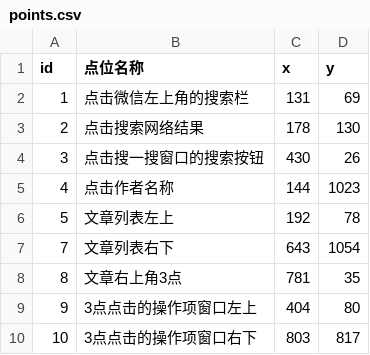
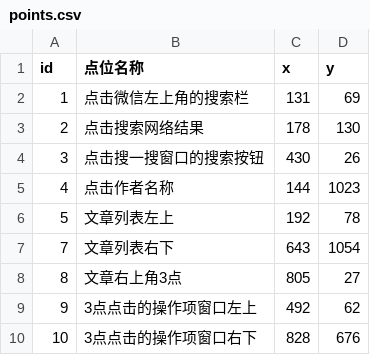
Before and after one commit to hong2301/wechat-article-collector, a CSV file: config/points.csv, drawn as a sheet.

```diff
--- a/config/points.csv
+++ b/config/points.csv
@@ -7,4 +7,4 @@
 7,文章列表右下,643,1054
-8,文章右上角3点,781,35
-9,3点点击的操作项窗口左上,404,80
-10,3点点击的操作项窗口右下,803,817
+8,文章右上角3点,805,27
+9,3点点击的操作项窗口左上,492,62
+10,3点点击的操作项窗口右下,828,676
```
Also changed, not shown: config/collected.csv, config/input.csv, 1 other file.
